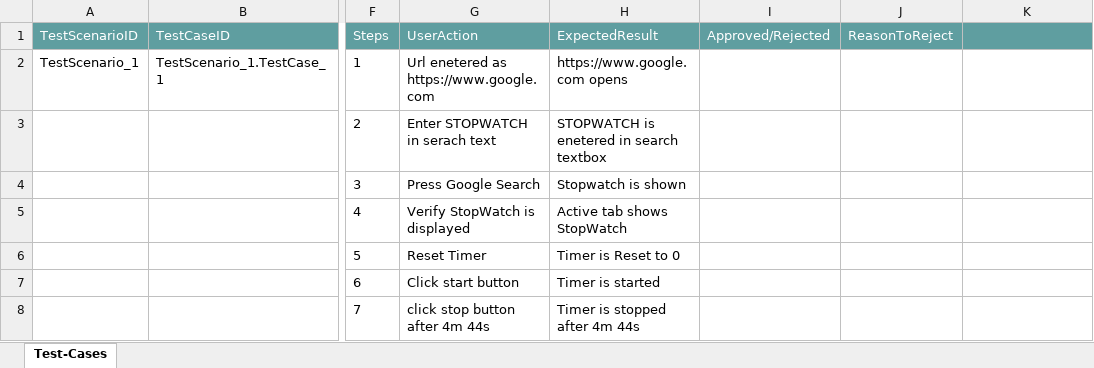
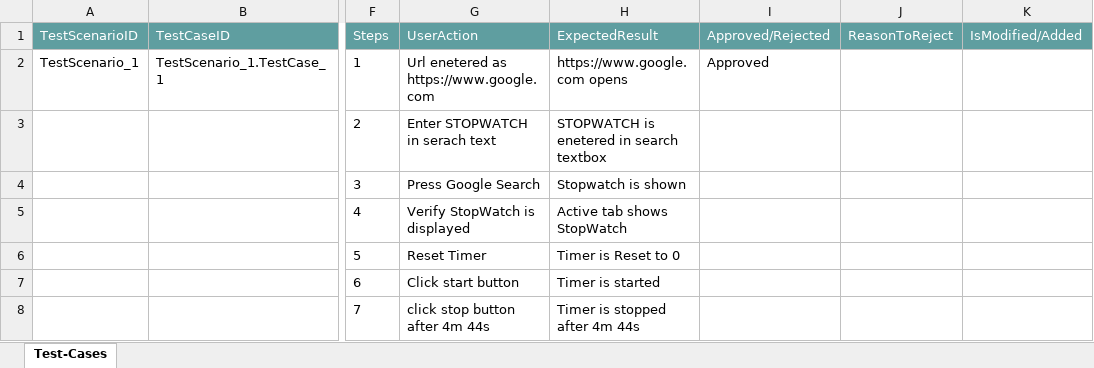
Before and after one commit to manasgemini/goggles, an Excel workbook: GooglePkg.xlsx, sheet Test-Cases, drawn as a sheet; only a part is shown, gaps mark what is left out; values as stored, in another font and other column widths than the file's, no borders; table styles not drawn; the diff names each change by its address in the sheet, - before the commit and + after, or states it on an @@ line.

Commit message:
Add files via upload

```diff
--- a/GooglePkg.xlsx (sheet Test-Cases)
+++ b/GooglePkg.xlsx (sheet Test-Cases)
-K1: (empty)
+K1: IsModified/Added
-I2 (Approved/Rejected): (empty)
+I2 (Approved/Rejected): Approved
```
